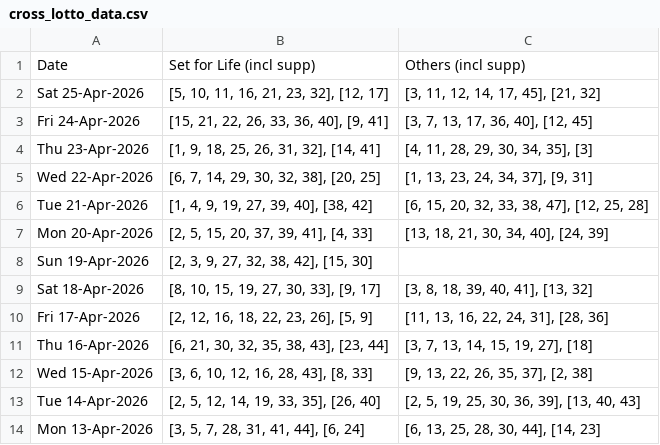
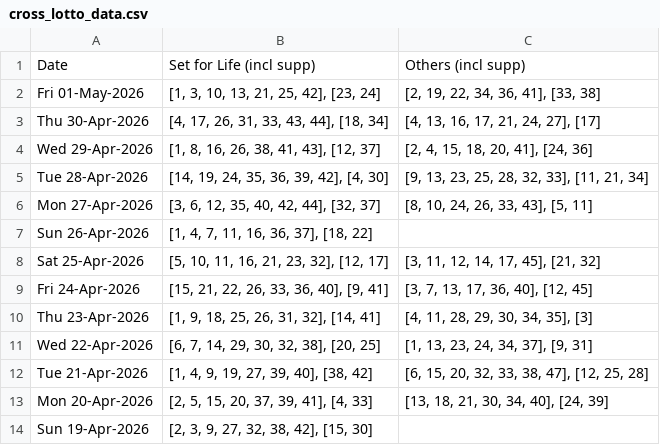
Before and after one commit to hareshaprajapati/langgraph-agentic-ai, a CSV file: Single_V2_0/cross_lotto_data.csv, drawn as a sheet; only a part is shown; the shorter side is filled out with more unchanged rows; the diff names each change by its address in the sheet, - before the commit and + after, or states it on an @@ line.

```diff
--- a/Single_V2_0/cross_lotto_data.csv
+++ b/Single_V2_0/cross_lotto_data.csv
+row 2: Fri 01-May-2026 | [1, 3, 10, 13, 21, 25, 42], [23, 24] | [2, 19, 22, 34, 36, 41], [33, 38]
+row 3: Thu 30-Apr-2026 | [4, 17, 26, 31, 33, 43, 44], [18, 34] | [4, 13, 16, 17, 21, 24, 27], [17]
+row 4: Wed 29-Apr-2026 | [1, 8, 16, 26, 38, 41, 43], [12, 37] | [2, 4, 15, 18, 20, 41], [24, 36]
+row 5: Tue 28-Apr-2026 | [14, 19, 24, 35, 36, 39, 42], [4, 30] | [9, 13, 23, 25, 28, 32, 33], [11, 21, 34]
+row 6: Mon 27-Apr-2026 | [3, 6, 12, 35, 40, 42, 44], [32, 37] | [8, 10, 24, 26, 33, 43], [5, 11]
+row 7: Sun 26-Apr-2026 | [1, 4, 7, 11, 16, 36, 37], [18, 22]
```
Also changed, not shown: Single_V2_0/cross_lotto_data_backup.csv, 1 other file.
